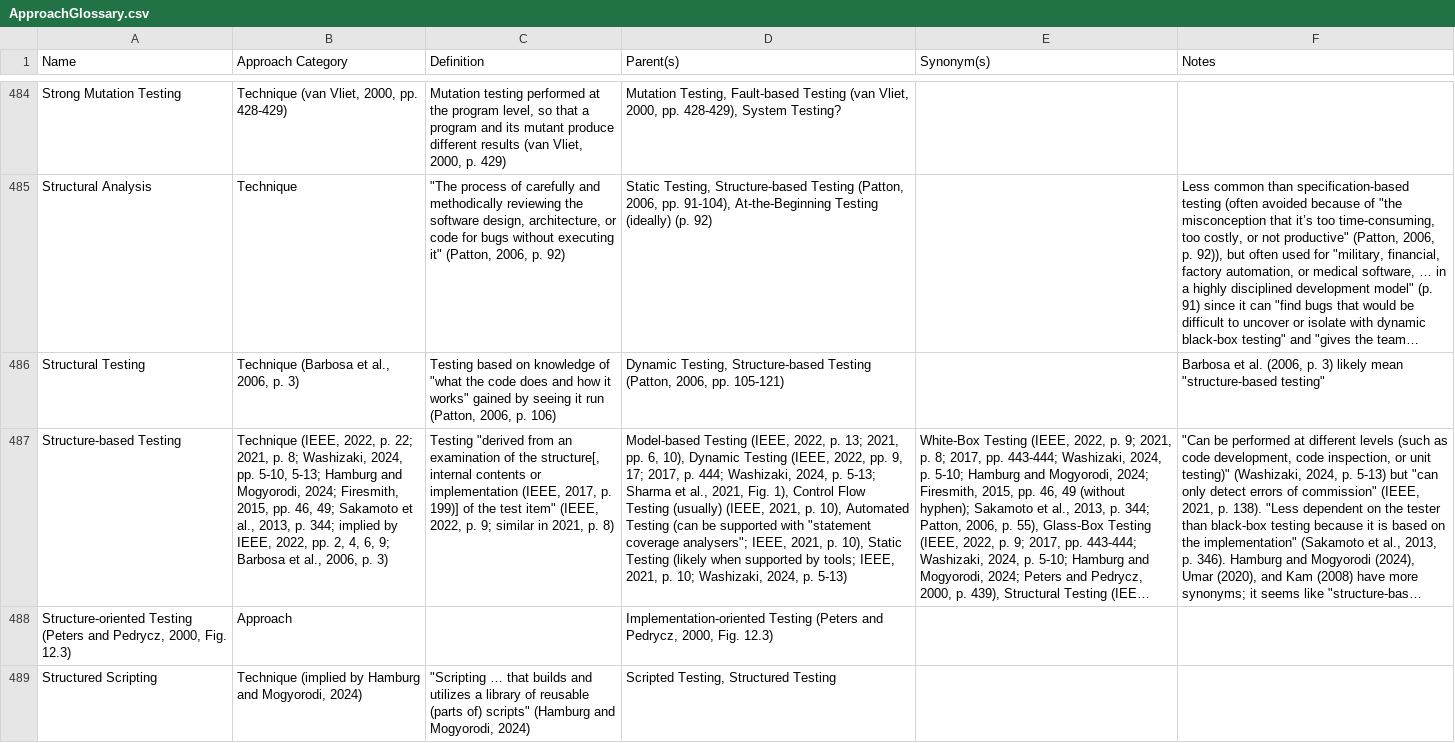
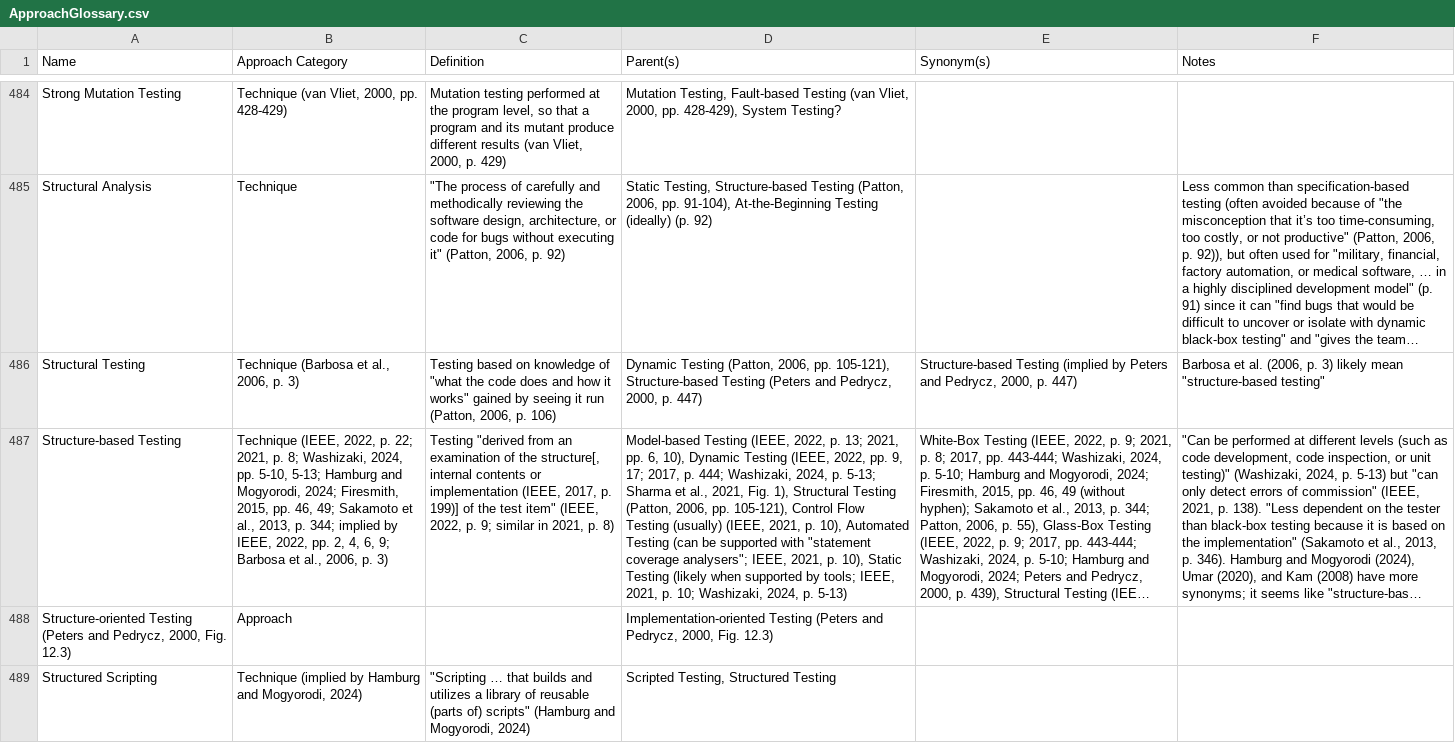
Before and after one commit to samm82/TestingTesting, a CSV file: ApproachGlossary.csv, drawn as a sheet; only a part is shown, gaps mark what is left out; long unchanged cells end in …; the diff names each change by its address in the sheet, - before the commit and + after, or states it on an @@ line.

Commit message:
Recontextualize a contradiction from #180 as a parSyn
Allow for multiple synDict entries for this ONE case
TODO: table footnotes are out of order due to subjective entries being last

```diff
--- a/ApproachGlossary.csv
+++ b/ApproachGlossary.csv
-D486 (Parent(s)): Dynamic Testing, Structure-based Testing (Patton, 2006, pp. 105-121)
+D486 (Parent(s)): Dynamic Testing (Patton, 2006, pp. 105-121), Structure-based Testing (Peters and Pedrycz, 2000, p. 447)
-E486 (Synonym(s)): (empty)
+E486 (Synonym(s)): Structure-based Testing (implied by Peters and Pedrycz, 2000, p. 447)
-D487 (Parent(s)): …Fig. 1), Control Flow…
+D487 (Parent(s)): …Fig. 1), Structural Testing (Patton, 2006, pp. 105-121), Control Flow…
```
Also changed, not shown: 9 other files.
